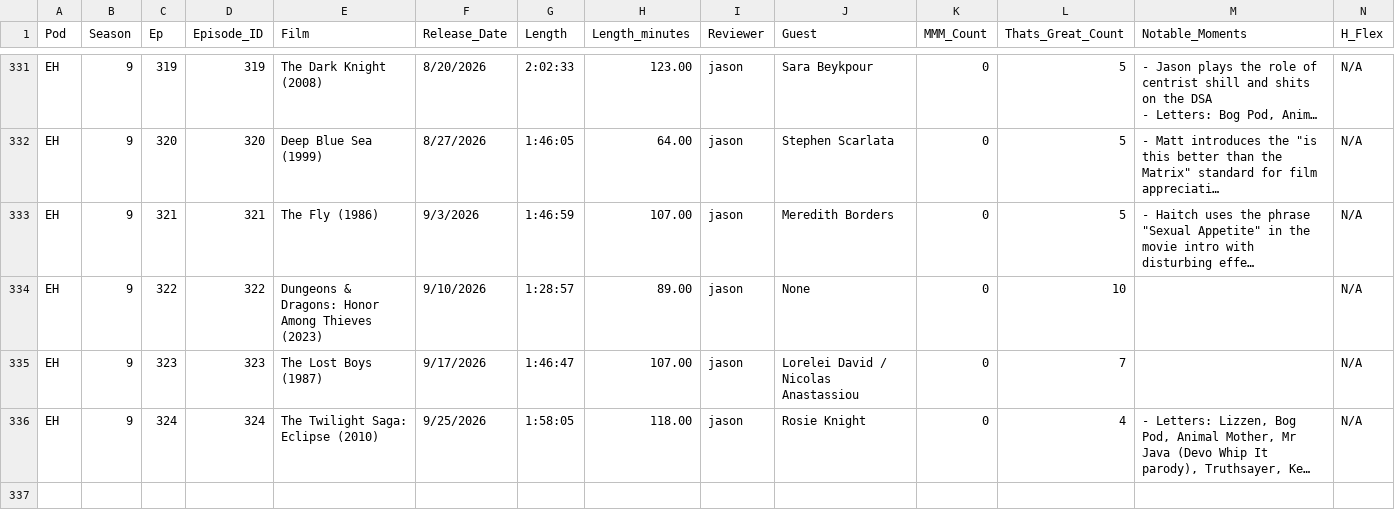
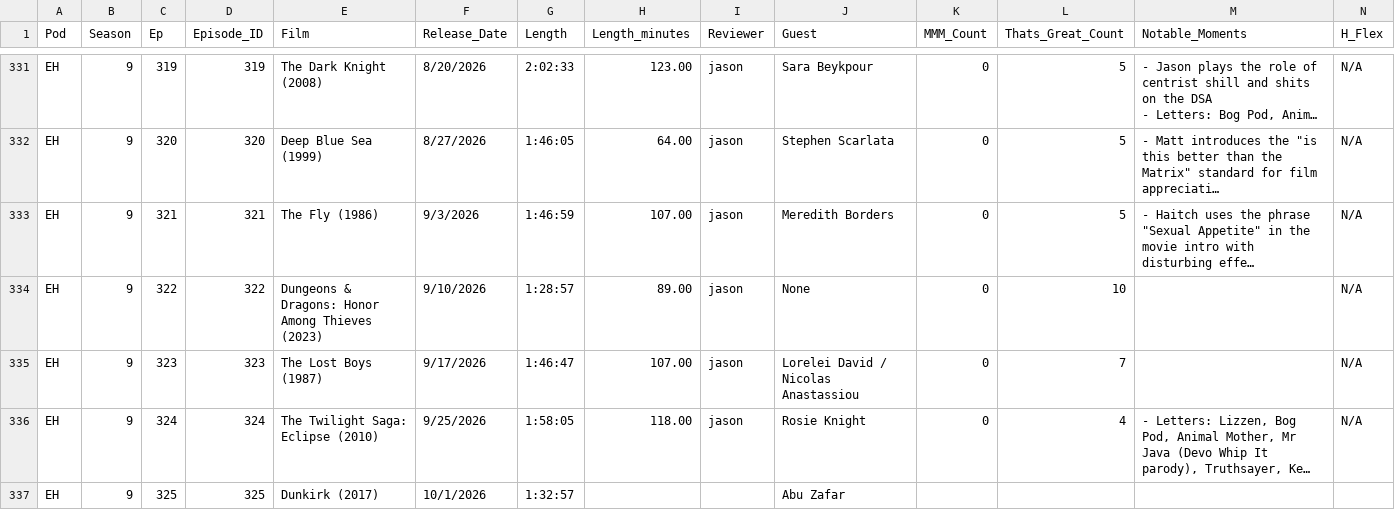
Before and after one commit to jbennygold/transcript-app, a CSV file: data/sheet-backup/pod-data-detail.values.csv, drawn as a sheet; only a part is shown, gaps mark what is left out; long unchanged cells end in …; rows hold the shown columns only; the diff names each change by its address in the sheet, - before the commit and + after, or states it on an @@ line.

```diff
--- a/data/sheet-backup/pod-data-detail.values.csv
+++ b/data/sheet-backup/pod-data-detail.values.csv
+row 337: EH | 9 | 325 | 325 | Dunkirk (2017) | 10/1/2026 | 1:32:57 |  |  | Abu Zafar
```
Also changed, not shown: data/sheet-backup/jason-fields.values.csv, data/sheet-backup/pod-data-detail.formulas.csv, 3 other files.
